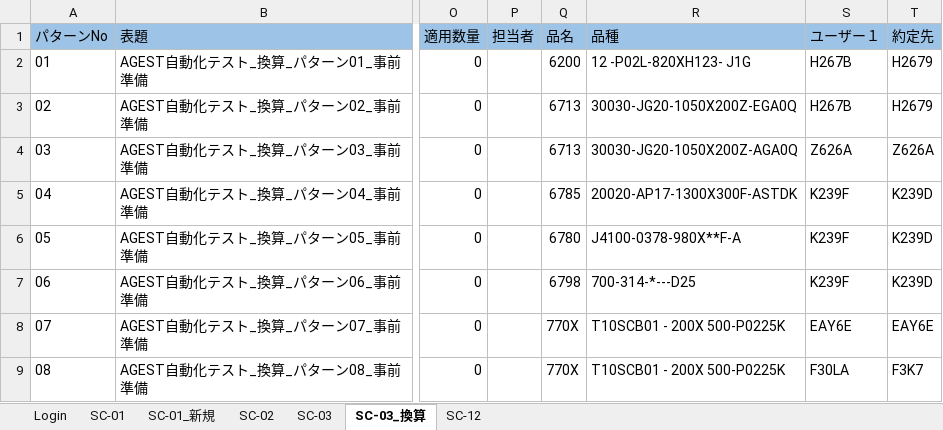
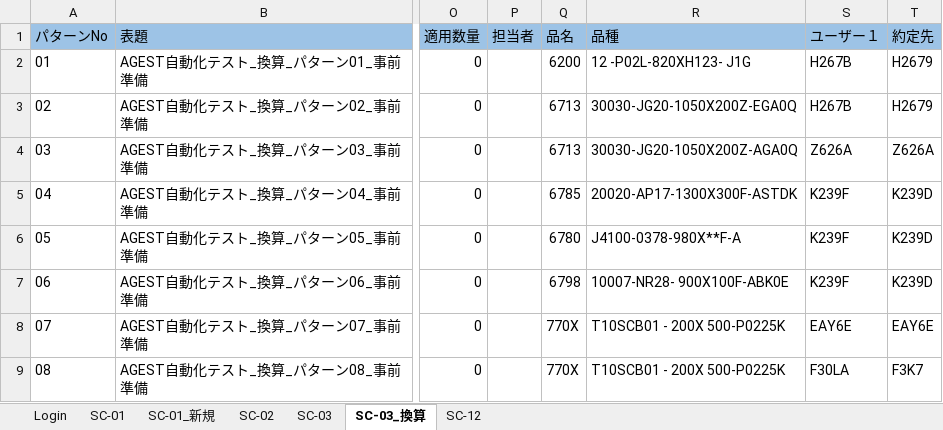
Before and after one commit to hoathanhdao/-, an Excel workbook: Input.xlsx, sheet SC-03_換算, drawn as a sheet; only a part is shown, gaps mark what is left out; values as stored, in another font and other column widths than the file's, no borders; the diff names each change by its address in the sheet, - before the commit and + after, or states it on an @@ line.

Commit message:
Update Input.xlsx

```diff
--- a/Input.xlsx (sheet SC-03_換算)
+++ b/Input.xlsx (sheet SC-03_換算)
-R7 (品種): 700-314-*---D25
+R7 (品種): 10007-NR28- 900X100F-ABK0E
```
